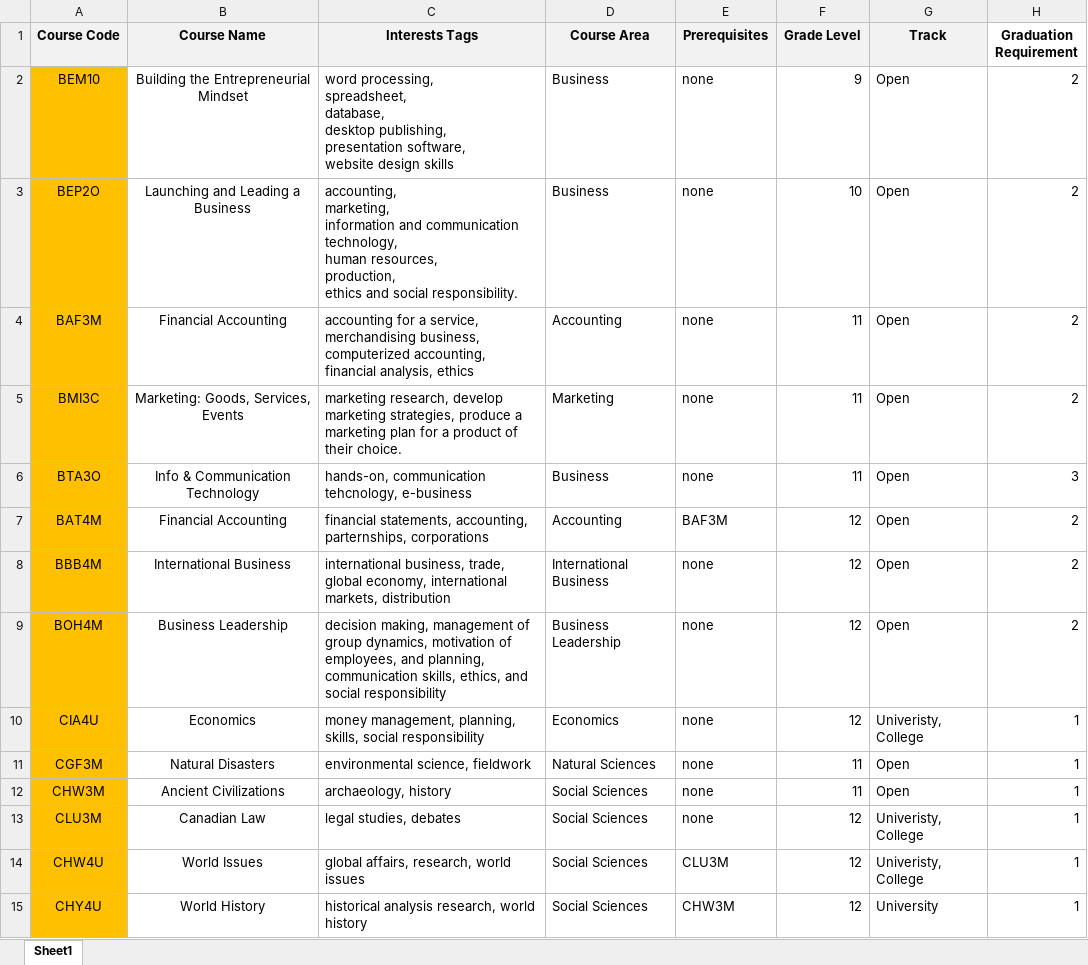
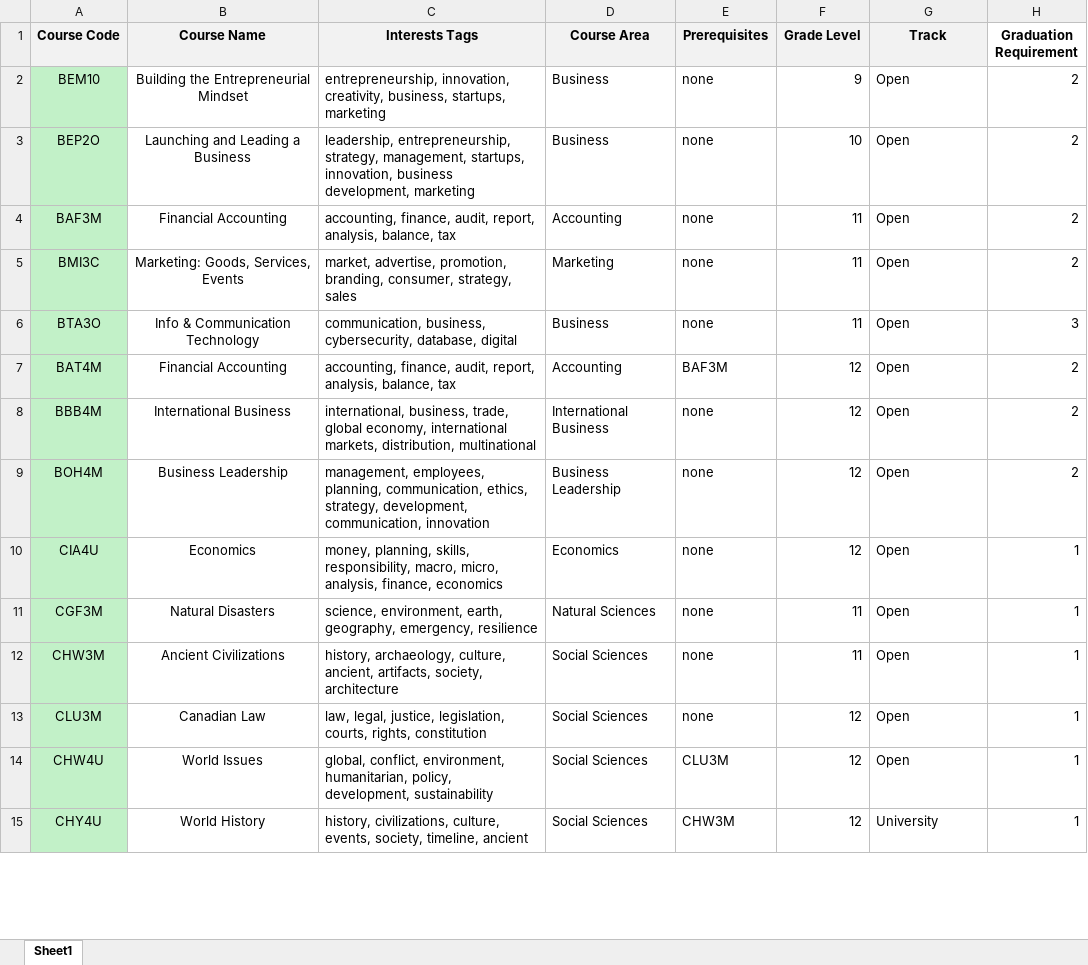
Before and after one commit to ElliottStarosta/Course-planner-summative, an Excel workbook: CoursesFinal.xlsx, sheet Sheet1, drawn as a sheet; only a part is shown; values as stored, in another font and other column widths than the file's, no borders; ↵ is a line break in a cell; the diff covers the shown part only; the diff names each change by its address in the sheet, - before the commit and + after, or states it on an @@ line.

```diff
--- a/CoursesFinal.xlsx (sheet Sheet1)
+++ b/CoursesFinal.xlsx (sheet Sheet1)
-A2:A15 fill: #FFC000
+A2:A15 fill: #C2F1C8
-C2 (Interests Tags): word processing, ↵ spreadsheet, ↵ database, ↵ desktop publishing, ↵ presentation software, ↵ website design skills
+C2 (Interests Tags): entrepreneurship, innovation, creativity, business, startups, marketing
-C3 (Interests Tags): accounting, ↵ marketing, ↵ information and communication technology, ↵ human resources, ↵ production, ↵ ethics and social responsibility.
+C3 (Interests Tags): leadership, entrepreneurship, strategy, management, startups, innovation, business development, marketing
-C4 (Interests Tags): accounting for a service, merchandising business, computerized accounting, financial analysis, ethics
+C4 (Interests Tags): accounting, finance, audit, report, analysis, balance, tax
-C5 (Interests Tags): marketing research, develop marketing strategies, produce a marketing plan for a product of their choice.
+C5 (Interests Tags): market, advertise, promotion, branding, consumer, strategy, sales
-C6 (Interests Tags): hands-on, communication tehcnology, e-business
+C6 (Interests Tags): communication, business, cybersecurity, database, digital
-C7 (Interests Tags): financial statements, accounting, parternships, corporations
+C7 (Interests Tags): accounting, finance, audit, report, analysis, balance, tax
-C8 (Interests Tags): international business, trade, global economy, international markets, distribution
+C8 (Interests Tags): international, business, trade, global economy, international markets, distribution, multinational
-C9 (Interests Tags): decision making, management of group dynamics, motivation of employees, and planning, communication skills, ethics, and social responsibility
+C9 (Interests Tags): management, employees, planning, communication, ethics, strategy, development, communication, innovation
-C10 (Interests Tags): money management, planning, skills, social responsibility
+C10 (Interests Tags): money, planning, skills, responsibility, macro, micro, analysis, finance, economics
-G10 (Track): Univeristy, College
+G10 (Track): Open
-C11 (Interests Tags): environmental science, fieldwork
+C11 (Interests Tags): science, environment, earth, geography, emergency, resilience
-C12 (Interests Tags): archaeology, history
+C12 (Interests Tags): history, archaeology, culture, ancient, artifacts, society, architecture
-C13 (Interests Tags): legal studies, debates
+C13 (Interests Tags): law, legal, justice, legislation, courts, rights, constitution
-G13:G14 (Track): Univeristy, College
+G13:G14 (Track): Open
-C14 (Interests Tags): global affairs, research, world issues
+C14 (Interests Tags): global, conflict, environment, humanitarian, policy, development, sustainability
-C15 (Interests Tags): historical analysis research, world history
+C15 (Interests Tags): history, civilizations, culture, events, society, timeline, ancient
```
Also changed, not shown: 126 edited cells and cell formats elsewhere in this sheet, 2 other files.
